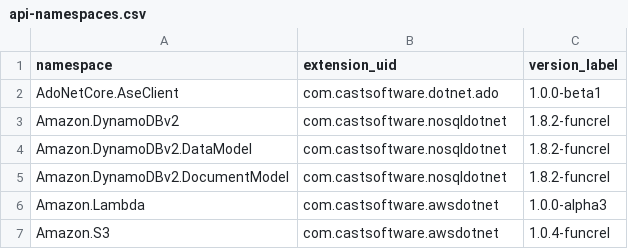
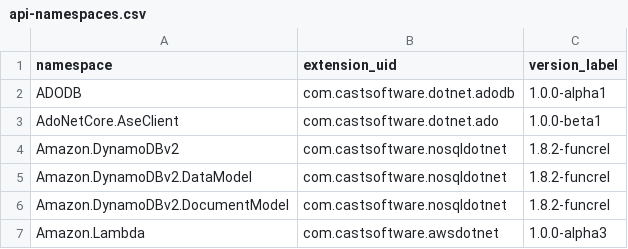
Before and after one commit to athenalobo/QRPortalTest, a CSV file: rest/extend/reports/api-namespaces.csv, drawn as a sheet; only a part is shown; the shorter side is filled out with more unchanged rows.

Commit message:
Automatic commit from job CAIP_Tool_Build_QRPortal_Data BuildNumber=4818

```diff
--- a/rest/extend/reports/api-namespaces.csv
+++ b/rest/extend/reports/api-namespaces.csv
@@ -1,2 +1,3 @@
 namespace,extension_uid,version_label
+ADODB,com.castsoftware.dotnet.adodb,1.0.0-alpha1
 AdoNetCore.AseClient,com.castsoftware.dotnet.ado,1.0.0-beta1
```
Also changed, not shown: 51 other files.
